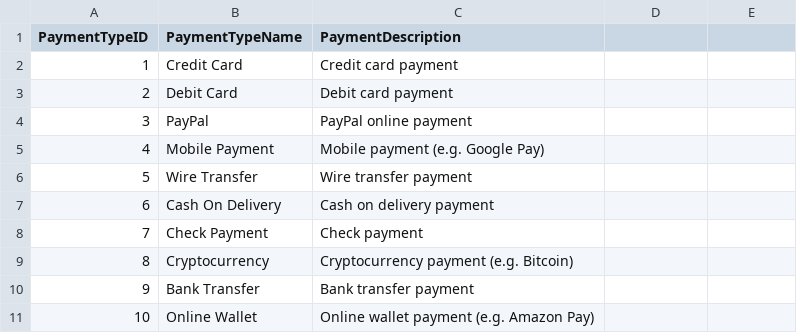
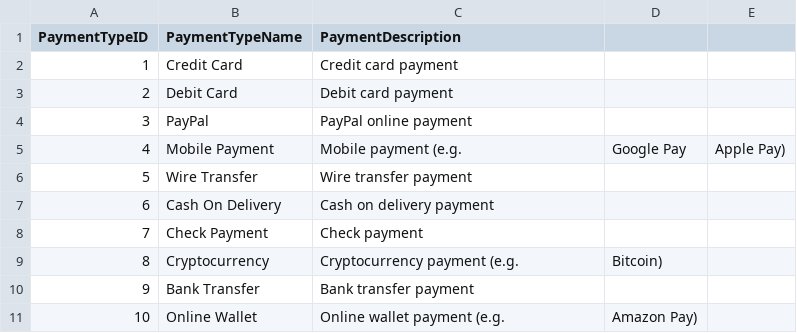
Before and after one commit to Hariboobaalan/DATA_Domain-Training, a CSV file: payment_methods.csv, drawn as a sheet.

```diff
--- a/payment_methods.csv
+++ b/payment_methods.csv
@@ -4,3 +4,3 @@ PaymentTypeID,PaymentTypeName,PaymentDescription
 3,PayPal,PayPal online payment
-4,Mobile Payment,Mobile payment (e.g. Google Pay)
+4,Mobile Payment,Mobile payment (e.g., Google Pay, Apple Pay)
 5,Wire Transfer,Wire transfer payment
@@ -8,4 +8,4 @@ PaymentTypeID,PaymentTypeName,PaymentDescription
 7,Check Payment,Check payment
-8,Cryptocurrency,Cryptocurrency payment (e.g. Bitcoin)
+8,Cryptocurrency,Cryptocurrency payment (e.g., Bitcoin)
 9,Bank Transfer,Bank transfer payment
-10,Online Wallet,Online wallet payment (e.g. Amazon Pay)
+10,Online Wallet,Online wallet payment (e.g., Amazon Pay)
```
Also changed, not shown: order_details.csv, orders.csv, 3 other files.
